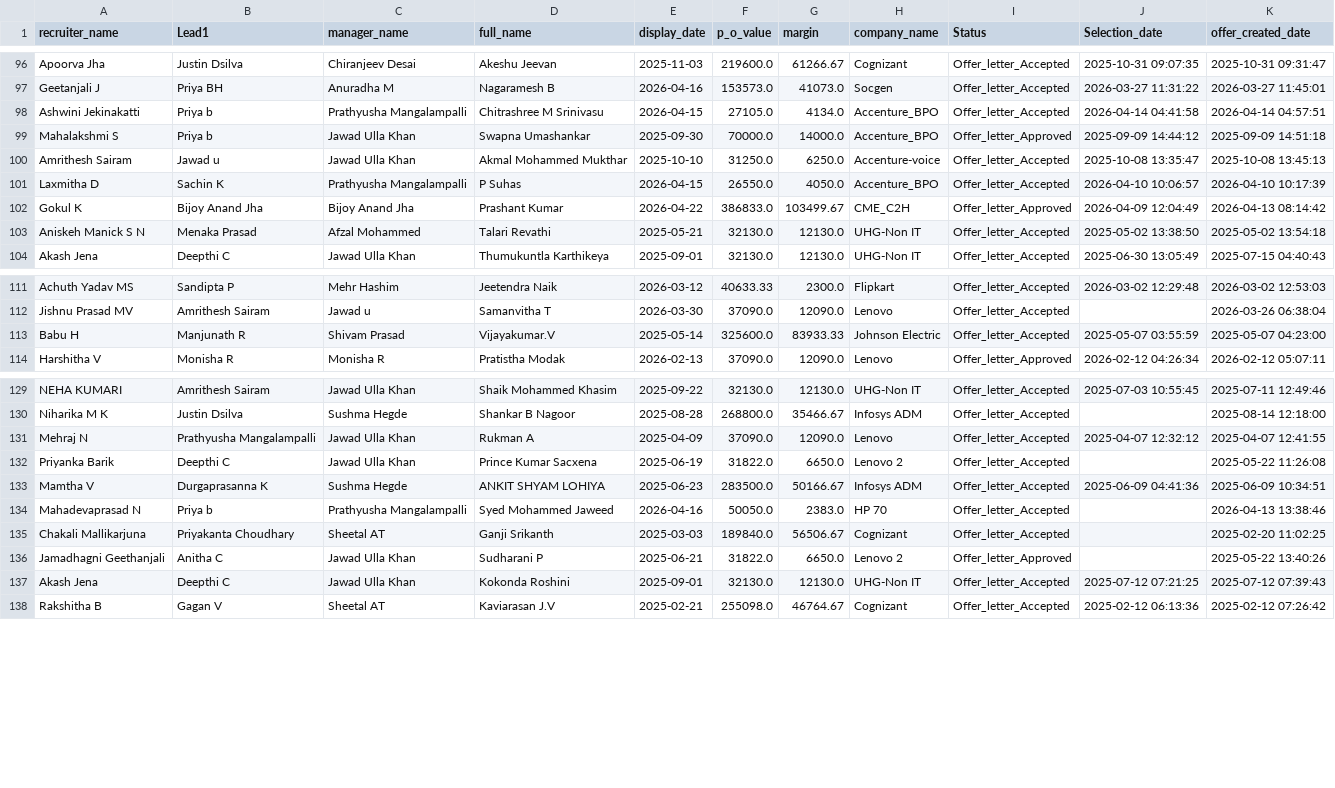
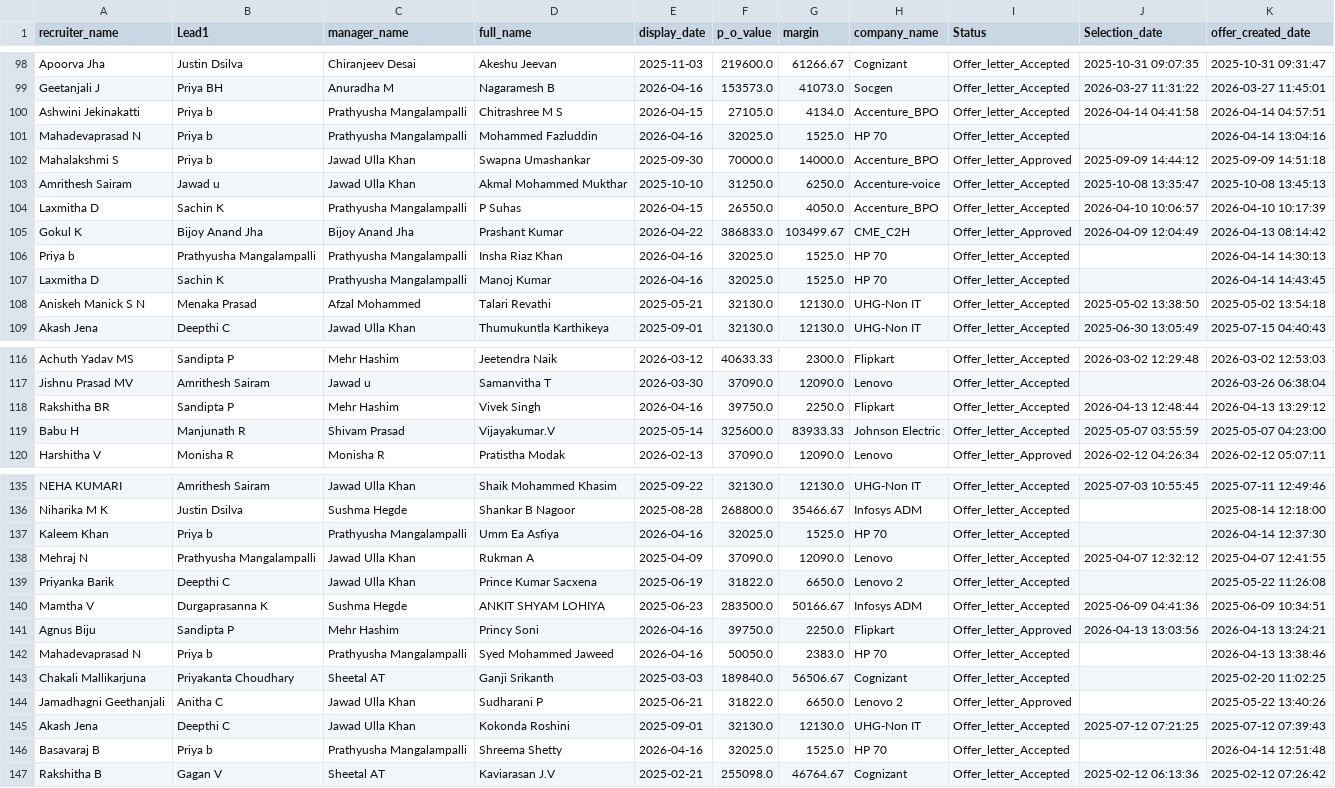
Before and after one commit to mdashiquekhanwork009-maker/CEO-Dashboard, a CSV file: data/selection_pipeline.csv, drawn as a sheet; only a part is shown, gaps mark what is left out; the diff covers the shown part only.

```diff
--- a/data/selection_pipeline.csv
+++ b/data/selection_pipeline.csv
@@ -97,3 +99,4 @@ Apoorva Jha,Justin Dsilva,Chiranjeev Desai,Akeshu Jeevan,2025-11-03,219600.0,612
 Geetanjali J ,Priya BH ,Anuradha M,  Nagaramesh B,2026-04-16,153573.0,41073.0,Socgen,Offer_letter_Accepted,2026-03-27 11:31:22,2026-03-27 11:45:01
-Ashwini Jekinakatti,Priya b,Prathyusha Mangalampalli,Chitrashree M Srinivasu,2026-04-15,27105.0,4134.0,Accenture_BPO,Offer_letter_Accepted,2026-04-14 04:41:58,2026-04-14 04:57:51
+Ashwini Jekinakatti,Priya b,Prathyusha Mangalampalli,Chitrashree M S,2026-04-15,27105.0,4134.0,Accenture_BPO,Offer_letter_Accepted,2026-04-14 04:41:58,2026-04-14 04:57:51
+Mahadevaprasad N,Priya b,Prathyusha Mangalampalli,Mohammed Fazluddin,2026-04-16,32025.0,1525.0,HP 70,Offer_letter_Accepted,,2026-04-14 13:04:16
 Mahalakshmi S,Priya b,Jawad Ulla Khan,Swapna Umashankar,2025-09-30,70000.0,14000.0,Accenture_BPO,Offer_letter_Approved,2025-09-09 14:44:12,2025-09-09 14:51:18
@@ -102,2 +105,4 @@ Laxmitha  D,Sachin K,Prathyusha Mangalampalli,P Suhas,2026-04-15,26550.0,4050.0,
 Gokul K,Bijoy Anand Jha,Bijoy Anand Jha,Prashant Kumar,2026-04-22,386833.0,103499.67,CME_C2H,Offer_letter_Approved,2026-04-09 12:04:49,2026-04-13 08:14:42
+Priya b,Prathyusha Mangalampalli,Prathyusha Mangalampalli,Insha Riaz Khan,2026-04-16,32025.0,1525.0,HP 70,Offer_letter_Accepted,,2026-04-14 14:30:13
+Laxmitha  D,Sachin K,Prathyusha Mangalampalli,Manoj Kumar,2026-04-16,32025.0,1525.0,HP 70,Offer_letter_Accepted,,2026-04-14 14:43:45
 Aniskeh Manick S N,Menaka Prasad,Afzal Mohammed,Talari Revathi,2025-05-21,32130.0,12130.0,UHG-Non IT,Offer_letter_Accepted,2025-05-02 13:38:50,2025-05-02 13:54:18
@@ -112,2 +117,3 @@ Achuth Yadav MS,Sandipta  P,Mehr Hashim,Jeetendra Naik,2026-03-12,40633.33,2300.
 Jishnu Prasad MV,Amrithesh Sairam,Jawad u,Samanvitha  T,2026-03-30,37090.0,12090.0,Lenovo,Offer_letter_Accepted,,2026-03-26 06:38:04
+Rakshitha BR ,Sandipta  P,Mehr Hashim,Vivek Singh ,2026-04-16,39750.0,2250.0,Flipkart,Offer_letter_Accepted,2026-04-13 12:48:44,2026-04-13 13:29:12
 Babu H,Manjunath R,Shivam Prasad,Vijayakumar.V ,2025-05-14,325600.0,83933.33,Johnson Electric,Offer_letter_Accepted,2025-05-07 03:55:59,2025-05-07 04:23:00
@@ -130,2 +136,3 @@ NEHA KUMARI,Amrithesh Sairam,Jawad Ulla Khan,Shaik  Mohammed Khasim,2025-09-22,3
 Niharika M K,Justin Dsilva,Sushma Hegde,Shankar B  Nagoor,2025-08-28,268800.0,35466.67,Infosys ADM,Offer_letter_Accepted,,2025-08-14 12:18:00
+Kaleem Khan,Priya b,Prathyusha Mangalampalli,Umm Ea Asfiya,2026-04-16,32025.0,1525.0,HP 70,Offer_letter_Accepted,,2026-04-14 12:37:30
 Mehraj N,Prathyusha Mangalampalli,Jawad Ulla Khan,Rukman A,2025-04-09,37090.0,12090.0,Lenovo,Offer_letter_Accepted,2025-04-07 12:32:12,2025-04-07 12:41:55
@@ -133,2 +140,3 @@ Priyanka Barik,Deepthi C,Jawad Ulla Khan,Prince Kumar Sacxena,2025-06-19,31822.0
 Mamtha V,Durgaprasanna K,Sushma Hegde,ANKIT SHYAM LOHIYA,2025-06-23,283500.0,50166.67,Infosys ADM,Offer_letter_Accepted,2025-06-09 04:41:36,2025-06-09 10:34:51
+Agnus Biju,Sandipta  P,Mehr Hashim,Princy  Soni,2026-04-16,39750.0,2250.0,Flipkart,Offer_letter_Approved,2026-04-13 13:03:56,2026-04-13 13:24:21
 Mahadevaprasad N,Priya b,Prathyusha Mangalampalli,Syed Mohammed Jaweed,2026-04-16,50050.0,2383.0,HP 70,Offer_letter_Accepted,,2026-04-13 13:38:46
@@ -137,2 +145,3 @@ Jamadhagni Geethanjali,Anitha C,Jawad Ulla Khan,Sudharani P,2025-06-21,31822.0,6
 Akash Jena,Deepthi C,Jawad Ulla Khan,Kokonda Roshini,2025-09-01,32130.0,12130.0,UHG-Non IT,Offer_letter_Accepted,2025-07-12 07:21:25,2025-07-12 07:39:43
+Basavaraj B,Priya b,Prathyusha Mangalampalli,Shreema Shetty,2026-04-16,32025.0,1525.0,HP 70,Offer_letter_Accepted,,2026-04-14 12:51:48
 Rakshitha B,Gagan V,Sheetal AT,Kaviarasan J.V,2025-02-21,255098.0,46764.67,Cognizant,Offer_letter_Accepted,2025-02-12 06:13:36,2025-02-12 07:26:42
```
Also changed, not shown: 9 added rows and 4 edited cells elsewhere in this file, data/activeheadcount.csv, data/exit.csv, 4 other files.
